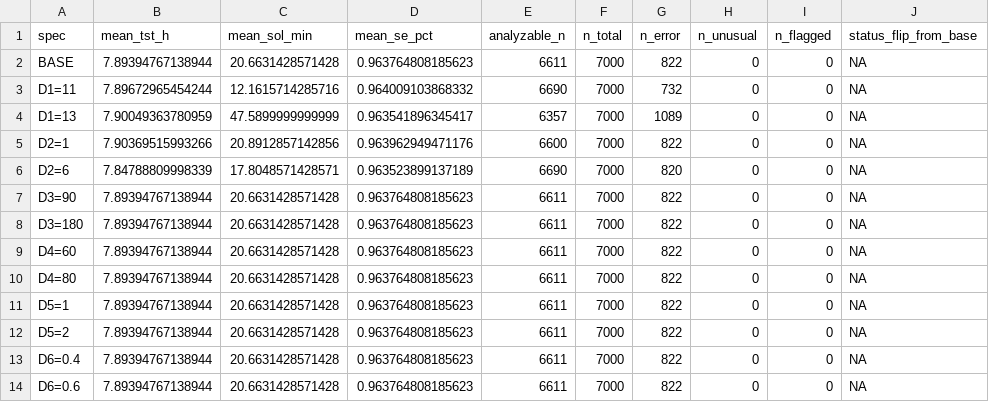
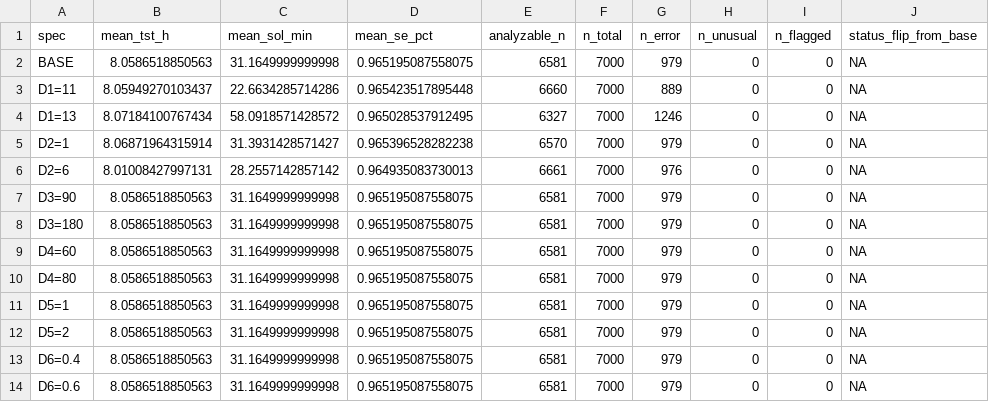
Before and after one commit to cyracaid/sleepdiary-cleaner, a CSV file: validation/synthetic/results/multiverse/oat_screening.csv, drawn as a sheet.

Commit message:
fix: deterministic spec cache for multiverse + ablation (#6 #7)
Root cause was NOT pipeline randomness (verified deterministic: same
input+config rerun -> identical workloads). It was a stale-results problem:
corrupted_enrichment.rds is .gitignore'd and was regenerated by 96f199e
(2 new catalog categories) AFTER the multiverse/ablation CSVs were written,
so every downstream number silently drifted on rerun.

Fix: spec_cache.R keys each spec execution on sha256(input rds + config +
overrides). Rerun with unchanged input/config reuses cached summary (27
multiverse + 4 ablation specs all cache-hit on 2nd run, seconds instead of
30 min). Regenerating the input rds invalidates the cache and forces real
re-execution, surfacing drift instead of hiding it.

New numbers (current input, deterministic):
- ablation baseline workload 2681 -> 3119 (guard-era input), D2_swap_off
  4162, D1_flip_off 3388; D3/D4 thresholds do not move flag workload
- multiverse still 3^2=9 specs, D1+D2 survive OAT; base mean TST 8.059h
  (was 7.894h on stale input), n_error 979
- instability + variance decomposition regenerated from cached runs

Closes #6, #7 (root cause identified + fixed, results now reproducible).

```diff
--- a/validation/synthetic/results/multiverse/oat_screening.csv
+++ b/validation/synthetic/results/multiverse/oat_screening.csv
@@ -1,14 +1,14 @@
 "spec","mean_tst_h","mean_sol_min","mean_se_pct","analyzable_n","n_total","n_error","n_unusual","n_flagged","status_flip_from_base"
-"BASE",7.89394767138944,20.6631428571428,0.963764808185623,6611,7000,822,0,0,NA
-"D1=11",7.89672965454244,12.1615714285716,0.964009103868332,6690,7000,732,0,0,NA
-"D1=13",7.90049363780959,47.5899999999999,0.963541896345417,6357,7000,1089,0,0,NA
-"D2=1",7.90369515993266,20.8912857142856,0.963962949471176,6600,7000,822,0,0,NA
-"D2=6",7.84788809998339,17.8048571428571,0.963523899137189,6690,7000,820,0,0,NA
-"D3=90",7.89394767138944,20.6631428571428,0.963764808185623,6611,7000,822,0,0,NA
-"D3=180",7.89394767138944,20.6631428571428,0.963764808185623,6611,7000,822,0,0,NA
-"D4=60",7.89394767138944,20.6631428571428,0.963764808185623,6611,7000,822,0,0,NA
-"D4=80",7.89394767138944,20.6631428571428,0.963764808185623,6611,7000,822,0,0,NA
-"D5=1",7.89394767138944,20.6631428571428,0.963764808185623,6611,7000,822,0,0,NA
-"D5=2",7.89394767138944,20.6631428571428,0.963764808185623,6611,7000,822,0,0,NA
-"D6=0.4",7.89394767138944,20.6631428571428,0.963764808185623,6611,7000,822,0,0,NA
-"D6=0.6",7.89394767138944,20.6631428571428,0.963764808185623,6611,7000,822,0,0,NA
+"BASE",8.0586518850563,31.1649999999998,0.965195087558075,6581,7000,979,0,0,NA
+"D1=11",8.05949270103437,22.6634285714286,0.965423517895448,6660,7000,889,0,0,NA
+"D1=13",8.07184100767434,58.0918571428572,0.965028537912495,6327,7000,1246,0,0,NA
+"D2=1",8.06871964315914,31.3931428571427,0.965396528282238,6570,7000,979,0,0,NA
+"D2=6",8.01008427997131,28.2557142857142,0.964935083730013,6661,7000,976,0,0,NA
+"D3=90",8.0586518850563,31.1649999999998,0.965195087558075,6581,7000,979,0,0,NA
+"D3=180",8.0586518850563,31.1649999999998,0.965195087558075,6581,7000,979,0,0,NA
+"D4=60",8.0586518850563,31.1649999999998,0.965195087558075,6581,7000,979,0,0,NA
+"D4=80",8.0586518850563,31.1649999999998,0.965195087558075,6581,7000,979,0,0,NA
+"D5=1",8.0586518850563,31.1649999999998,0.965195087558075,6581,7000,979,0,0,NA
+"D5=2",8.0586518850563,31.1649999999998,0.965195087558075,6581,7000,979,0,0,NA
+"D6=0.4",8.0586518850563,31.1649999999998,0.965195087558075,6581,7000,979,0,0,NA
+"D6=0.6",8.0586518850563,31.1649999999998,0.965195087558075,6581,7000,979,0,0,NA
```
Also changed, not shown: validation/synthetic/results/leave_one_out.csv, validation/synthetic/results/multiverse/spec_curve.csv, 5 other files.
